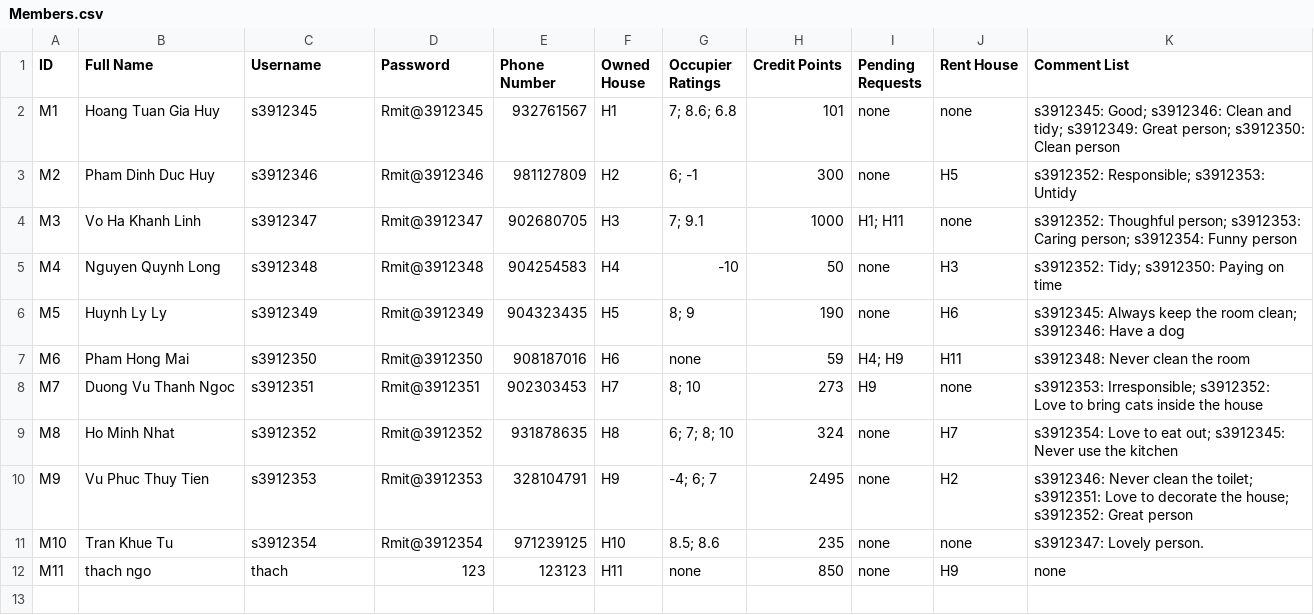
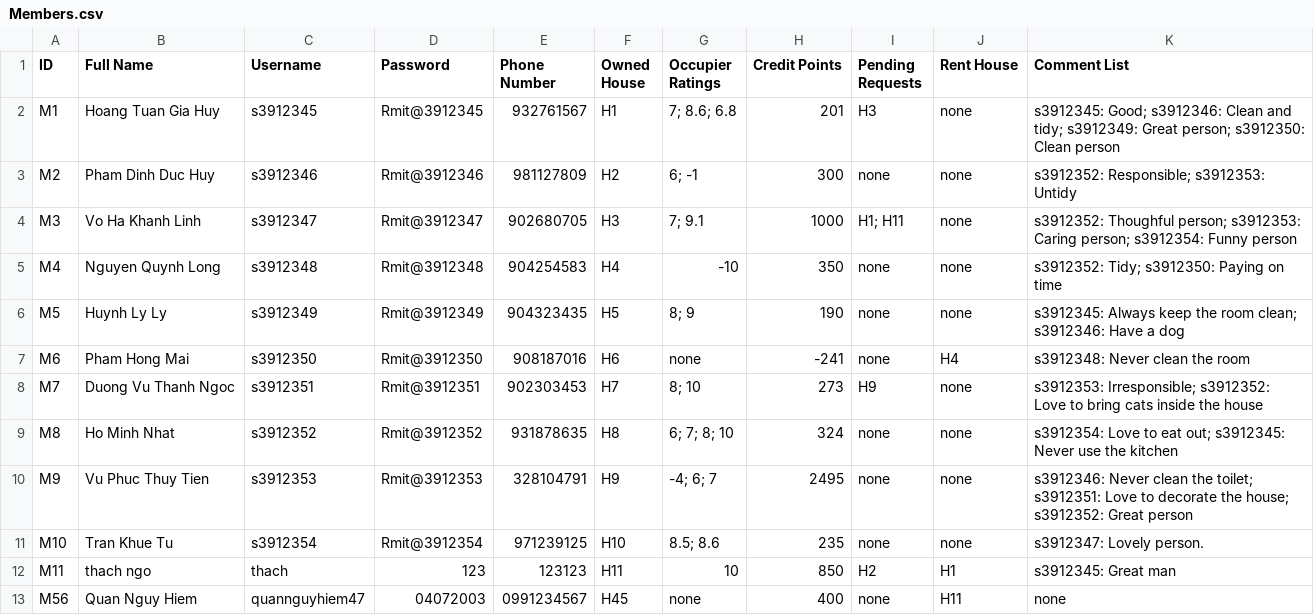
Before and after one commit to Ngoc-s3924496/EEET2482-COSC2082---Group-Assignment, a CSV file: Group_Project/Data/Members.csv, drawn as a sheet.

```diff
--- a/Group_Project/Data/Members.csv
+++ b/Group_Project/Data/Members.csv
@@ -1,12 +1,13 @@
 ID,Full Name,Username,Password,Phone Number,Owned House,Occupier Ratings,Credit Points,Pending Requests,Rent House,Comment List
-M1,Hoang Tuan Gia Huy,s3912345,Rmit@3912345,932761567,H1,7; 8.6; 6.8,101,none,none,s3912345: Good; s3912346: Clean and tidy; s3912349: Great person; s3912350: Clean person
-M2,Pham Dinh Duc Huy,s3912346,Rmit@3912346,981127809,H2,6; -1,300,none,H5,s3912352: Responsible; s3912353: Untidy
+M1,Hoang Tuan Gia Huy,s3912345,Rmit@3912345,932761567,H1,7; 8.6; 6.8,201,H3,none,s3912345: Good; s3912346: Clean and tidy; s3912349: Great person; s3912350: Clean person
+M2,Pham Dinh Duc Huy,s3912346,Rmit@3912346,981127809,H2,6; -1,300,none,none,s3912352: Responsible; s3912353: Untidy
 M3,Vo Ha Khanh Linh,s3912347,Rmit@3912347,902680705,H3,7; 9.1,1000,H1; H11,none,s3912352: Thoughful person; s3912353: Caring person; s3912354: Funny person
-M4,Nguyen Quynh Long,s3912348,Rmit@3912348,904254583,H4,-10,50,none,H3,s3912352: Tidy; s3912350: Paying on time
-M5,Huynh Ly Ly,s3912349,Rmit@3912349,904323435,H5,8; 9,190,none,H6,s3912345: Always keep the room clean; s3912346: Have a dog
-M6,Pham Hong Mai,s3912350,Rmit@3912350,908187016,H6,none,59,H4; H9,H11,s3912348: Never clean the room
+M4,Nguyen Quynh Long,s3912348,Rmit@3912348,904254583,H4,-10,350,none,none,s3912352: Tidy; s3912350: Paying on time
+M5,Huynh Ly Ly,s3912349,Rmit@3912349,904323435,H5,8; 9,190,none,none,s3912345: Always keep the room clean; s3912346: Have a dog
+M6,Pham Hong Mai,s3912350,Rmit@3912350,908187016,H6,none,-241,none,H4,s3912348: Never clean the room
 M7,Duong Vu Thanh Ngoc,s3912351,Rmit@3912351,902303453,H7,8; 10,273,H9,none,s3912353: Irresponsible; s3912352: Love to bring cats inside the house
-M8,Ho Minh Nhat,s3912352,Rmit@3912352,931878635,H8,6; 7; 8; 10,324,none,H7,s3912354: Love to eat out; s3912345: Never use the kitchen
-M9,Vu Phuc Thuy Tien,s3912353,Rmit@3912353,328104791,H9,-4; 6; 7,2495,none,H2,s3912346: Never clean the toilet; s3912351: Love to decorate the house; s3912352: Great person
+M8,Ho Minh Nhat,s3912352,Rmit@3912352,931878635,H8,6; 7; 8; 10,324,none,none,s3912354: Love to eat out; s3912345: Never use the kitchen
+M9,Vu Phuc Thuy Tien,s3912353,Rmit@3912353,328104791,H9,-4; 6; 7,2495,none,none,s3912346: Never clean the toilet; s3912351: Love to decorate the house; s3912352: Great person
 M10,Tran Khue Tu,s3912354,Rmit@3912354,971239125,H10,8.5; 8.6,235,none,none,s3912347: Lovely person.
-M11,thach ngo,thach,123,123123,H11,none,850,none,H9,none
+M11,thach ngo,thach,123,123123,H11,10,850,H2,H1,s3912345: Great man
+M56,Quan Nguy Hiem,quannguyhiem47,04072003,0991234567,H45,none,400,none,H11,none
```
Also changed, not shown: Group_Project/Data/Houses.csv, 7 other files.
